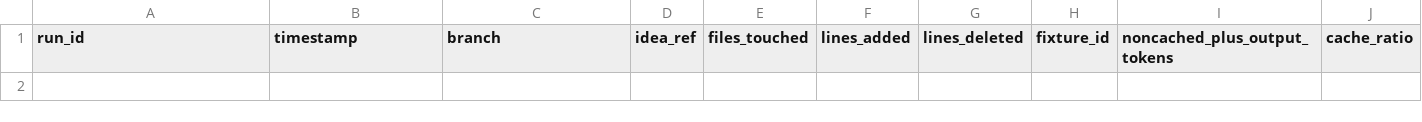
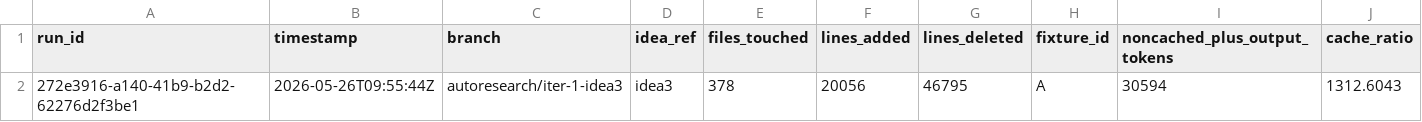
Before and after one commit to gurusharan3107/autonomous-agent-builder, a TSV file: docs/autoresearch/optimize_results.tsv, drawn as a sheet; only a part is shown; rows hold the shown columns only; the diff names each change by its address in the sheet, - before the commit and + after, or states it on an @@ line.

```diff
--- a/docs/autoresearch/optimize_results.tsv
+++ b/docs/autoresearch/optimize_results.tsv
+row 2: 272e3916-a140-41b9-b2d2-62276d2f3be1 | 2026-05-26T09:55:44Z | autoresearch/iter-1-idea3 | idea3 | 378 | 20056 | 46795 | A | 30594 | 1312.6043
```
Also changed, not shown: docs/autoresearch/per_prompt_results.tsv, 5 other files.
